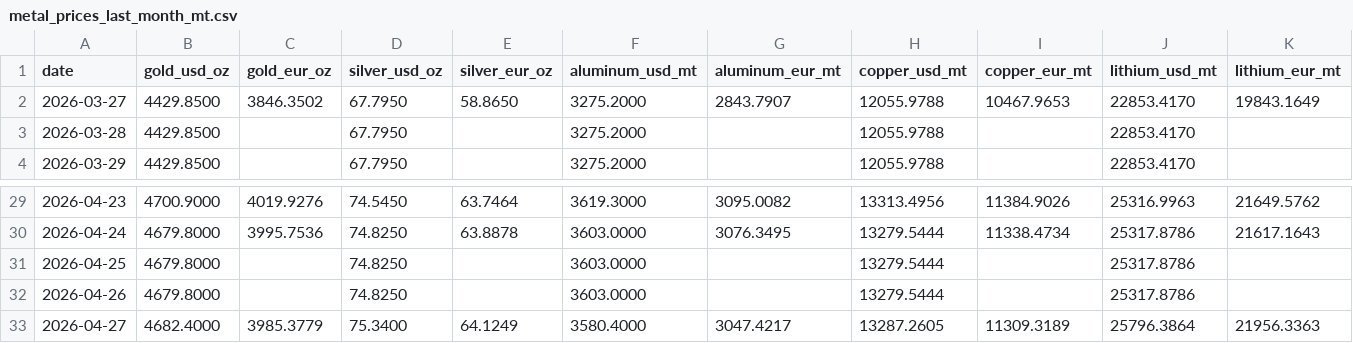
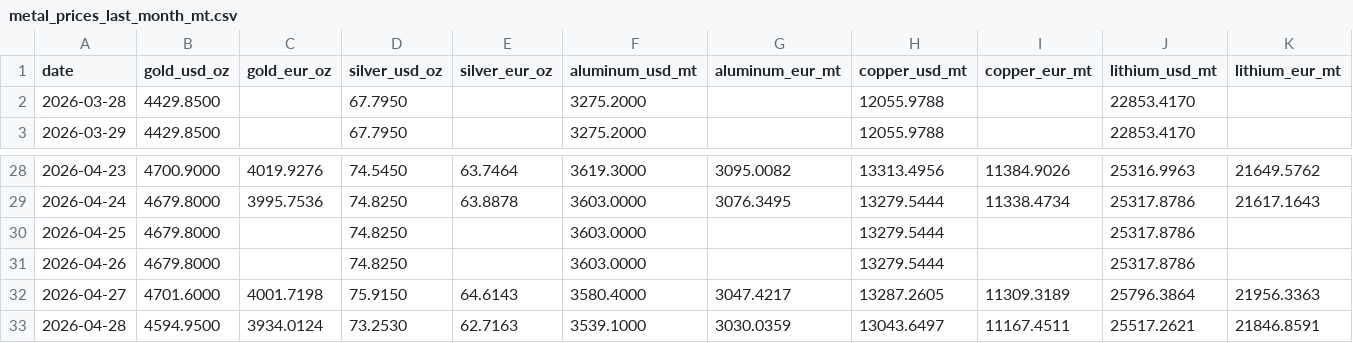
Before and after one commit to aojald/metalprice, a CSV file: metal_prices_last_month_mt.csv, drawn as a sheet; only a part is shown, gaps mark what is left out.

```diff
--- a/metal_prices_last_month_mt.csv
+++ b/metal_prices_last_month_mt.csv
@@ -1,3 +1,2 @@
 date,gold_usd_oz,gold_eur_oz,silver_usd_oz,silver_eur_oz,aluminum_usd_mt,aluminum_eur_mt,copper_usd_mt,copper_eur_mt,lithium_usd_mt,lithium_eur_mt
-2026-03-27,4429.8500,3846.3502,67.7950,58.8650,3275.2000,2843.7907,12055.9788,10467.9653,22853.4170,19843.1649
 2026-03-28,4429.8500,,67.7950,,3275.2000,,12055.9788,,22853.4170,
@@ -32,2 +31,3 @@ date,gold_usd_oz,gold_eur_oz,silver_usd_oz,silver_eur_oz,aluminum_usd_mt,aluminu
 2026-04-26,4679.8000,,74.8250,,3603.0000,,13279.5444,,25317.8786,
-2026-04-27,4682.4000,3985.3779,75.3400,64.1249,3580.4000,3047.4217,13287.2605,11309.3189,25796.3864,21956.3363
+2026-04-27,4701.6000,4001.7198,75.9150,64.6143,3580.4000,3047.4217,13287.2605,11309.3189,25796.3864,21956.3363
+2026-04-28,4594.9500,3934.0124,73.2530,62.7163,3539.1000,3030.0359,13043.6497,11167.4511,25517.2621,21846.8591
```
Also changed, not shown: metal_prices_source_mt.csv, 1 other file.
